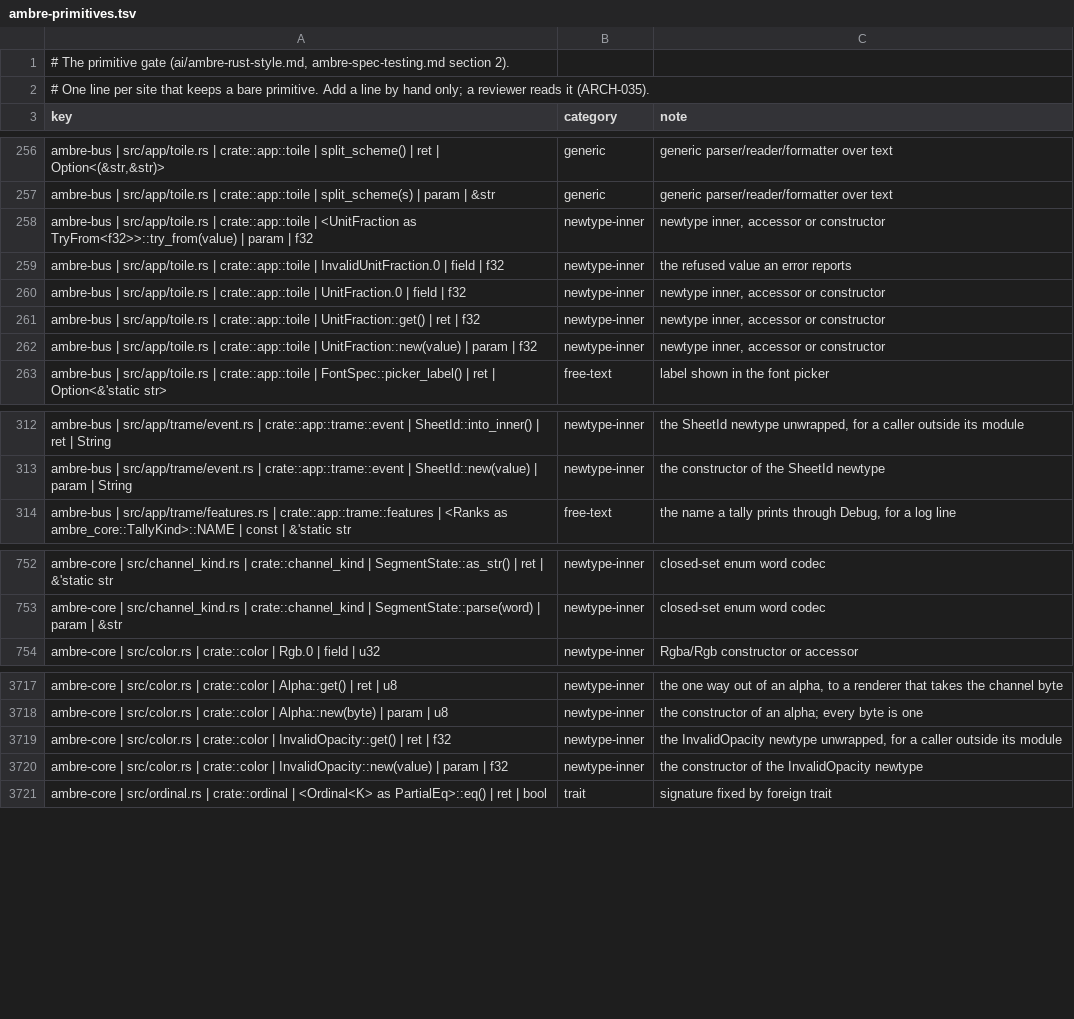
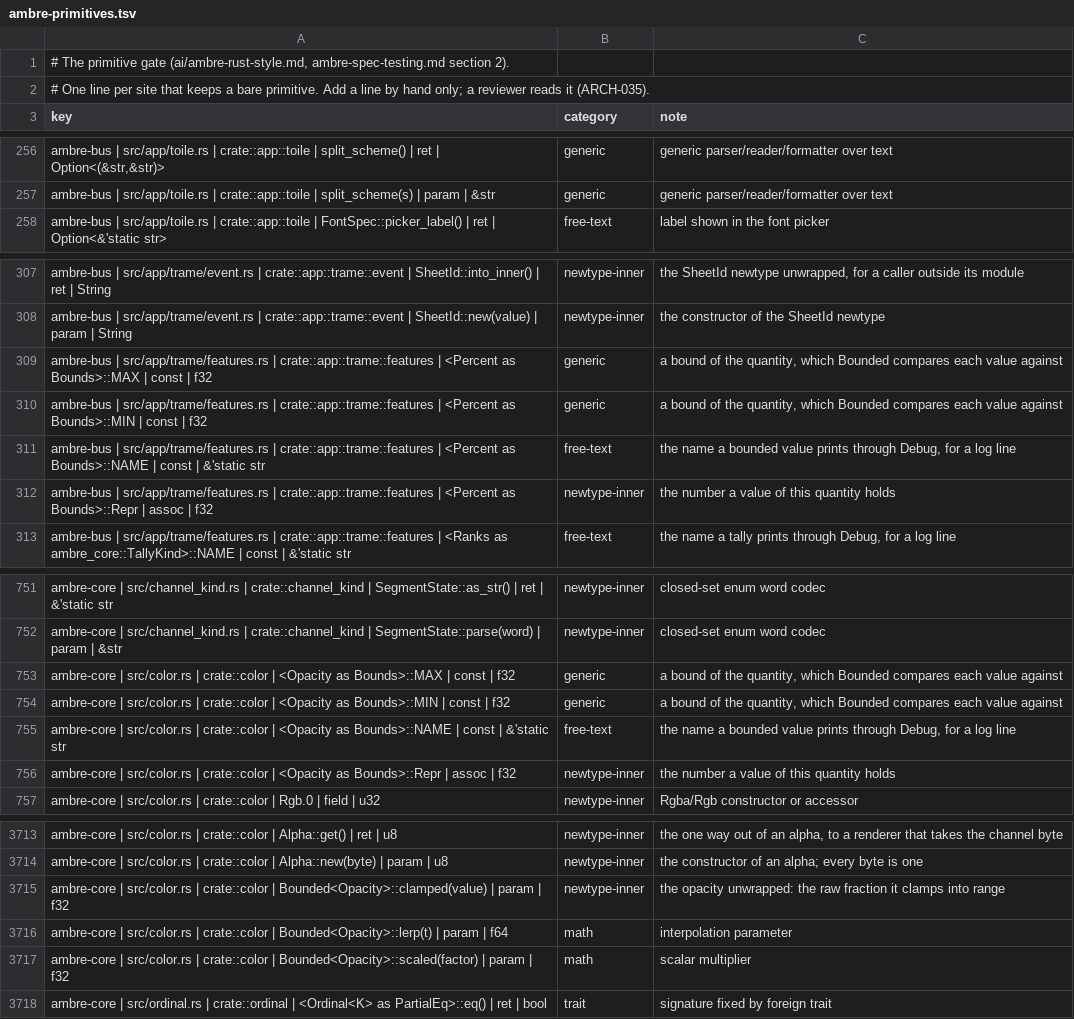
Before and after one commit to ambre-suite/ambre, a TSV file: specs/1-Foundations/ambre-primitives.tsv, drawn as a sheet; only a part is shown, gaps mark what is left out; the diff covers the shown part only.

```diff
--- a/specs/1-Foundations/ambre-primitives.tsv
+++ b/specs/1-Foundations/ambre-primitives.tsv
@@ -257,7 +257,2 @@ ambre-bus | src/app/toile.rs | crate::app::toile | split_scheme() | ret | Option
 ambre-bus | src/app/toile.rs | crate::app::toile | split_scheme(s) | param | &str	generic	generic parser/reader/formatter over text
-ambre-bus | src/app/toile.rs | crate::app::toile | <UnitFraction as TryFrom<f32>>::try_from(value) | param | f32	newtype-inner	newtype inner, accessor or constructor
-ambre-bus | src/app/toile.rs | crate::app::toile | InvalidUnitFraction.0 | field | f32	newtype-inner	the refused value an error reports
-ambre-bus | src/app/toile.rs | crate::app::toile | UnitFraction.0 | field | f32	newtype-inner	newtype inner, accessor or constructor
-ambre-bus | src/app/toile.rs | crate::app::toile | UnitFraction::get() | ret | f32	newtype-inner	newtype inner, accessor or constructor
-ambre-bus | src/app/toile.rs | crate::app::toile | UnitFraction::new(value) | param | f32	newtype-inner	newtype inner, accessor or constructor
 ambre-bus | src/app/toile.rs | crate::app::toile | FontSpec::picker_label() | ret | Option<&'static str>	free-text	label shown in the font picker
@@ -313,2 +308,6 @@ ambre-bus | src/app/trame/event.rs | crate::app::trame::event | SheetId::into_in
 ambre-bus | src/app/trame/event.rs | crate::app::trame::event | SheetId::new(value) | param | String	newtype-inner	the constructor of the SheetId newtype
+ambre-bus | src/app/trame/features.rs | crate::app::trame::features | <Percent as Bounds>::MAX | const | f32	generic	a bound of the quantity, which Bounded compares each value against
+ambre-bus | src/app/trame/features.rs | crate::app::trame::features | <Percent as Bounds>::MIN | const | f32	generic	a bound of the quantity, which Bounded compares each value against
+ambre-bus | src/app/trame/features.rs | crate::app::trame::features | <Percent as Bounds>::NAME | const | &'static str	free-text	the name a bounded value prints through Debug, for a log line
+ambre-bus | src/app/trame/features.rs | crate::app::trame::features | <Percent as Bounds>::Repr | assoc | f32	newtype-inner	the number a value of this quantity holds
 ambre-bus | src/app/trame/features.rs | crate::app::trame::features | <Ranks as ambre_core::TallyKind>::NAME | const | &'static str	free-text	the name a tally prints through Debug, for a log line
@@ -753,2 +752,6 @@ ambre-core | src/channel_kind.rs | crate::channel_kind | SegmentState::as_str()
 ambre-core | src/channel_kind.rs | crate::channel_kind | SegmentState::parse(word) | param | &str	newtype-inner	closed-set enum word codec
+ambre-core | src/color.rs | crate::color | <Opacity as Bounds>::MAX | const | f32	generic	a bound of the quantity, which Bounded compares each value against
+ambre-core | src/color.rs | crate::color | <Opacity as Bounds>::MIN | const | f32	generic	a bound of the quantity, which Bounded compares each value against
+ambre-core | src/color.rs | crate::color | <Opacity as Bounds>::NAME | const | &'static str	free-text	the name a bounded value prints through Debug, for a log line
+ambre-core | src/color.rs | crate::color | <Opacity as Bounds>::Repr | assoc | f32	newtype-inner	the number a value of this quantity holds
 ambre-core | src/color.rs | crate::color | Rgb.0 | field | u32	newtype-inner	Rgba/Rgb constructor or accessor
@@ -3718,4 +3714,5 @@ ambre-core | src/color.rs | crate::color | Alpha::get() | ret | u8	newtype-inner
 ambre-core | src/color.rs | crate::color | Alpha::new(byte) | param | u8	newtype-inner	the constructor of an alpha; every byte is one
-ambre-core | src/color.rs | crate::color | InvalidOpacity::get() | ret | f32	newtype-inner	the InvalidOpacity newtype unwrapped, for a caller outside its module
-ambre-core | src/color.rs | crate::color | InvalidOpacity::new(value) | param | f32	newtype-inner	the constructor of the InvalidOpacity newtype
+ambre-core | src/color.rs | crate::color | Bounded<Opacity>::clamped(value) | param | f32	newtype-inner	the opacity unwrapped: the raw fraction it clamps into range
+ambre-core | src/color.rs | crate::color | Bounded<Opacity>::lerp(t) | param | f64	math	interpolation parameter
+ambre-core | src/color.rs | crate::color | Bounded<Opacity>::scaled(factor) | param | f32	math	scalar multiplier
 ambre-core | src/ordinal.rs | crate::ordinal | <Ordinal<K> as PartialEq>::eq() | ret | bool	trait	signature fixed by foreign trait
```
Also changed, not shown: 15 added rows and 24 removed rows elsewhere in this file, 40 other files.
